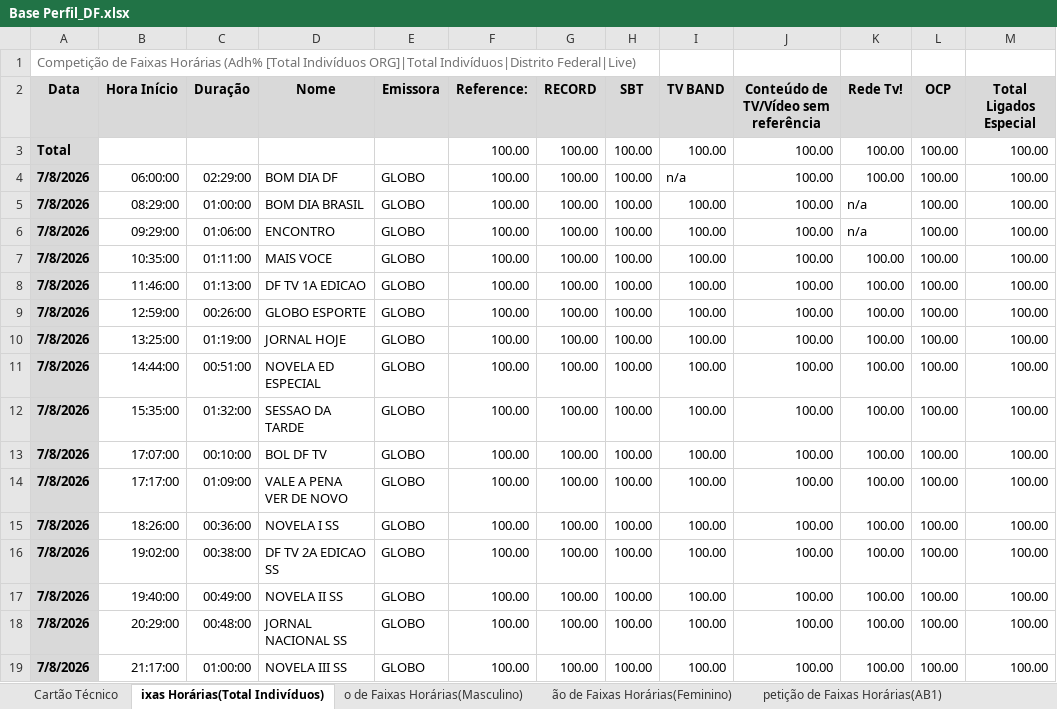
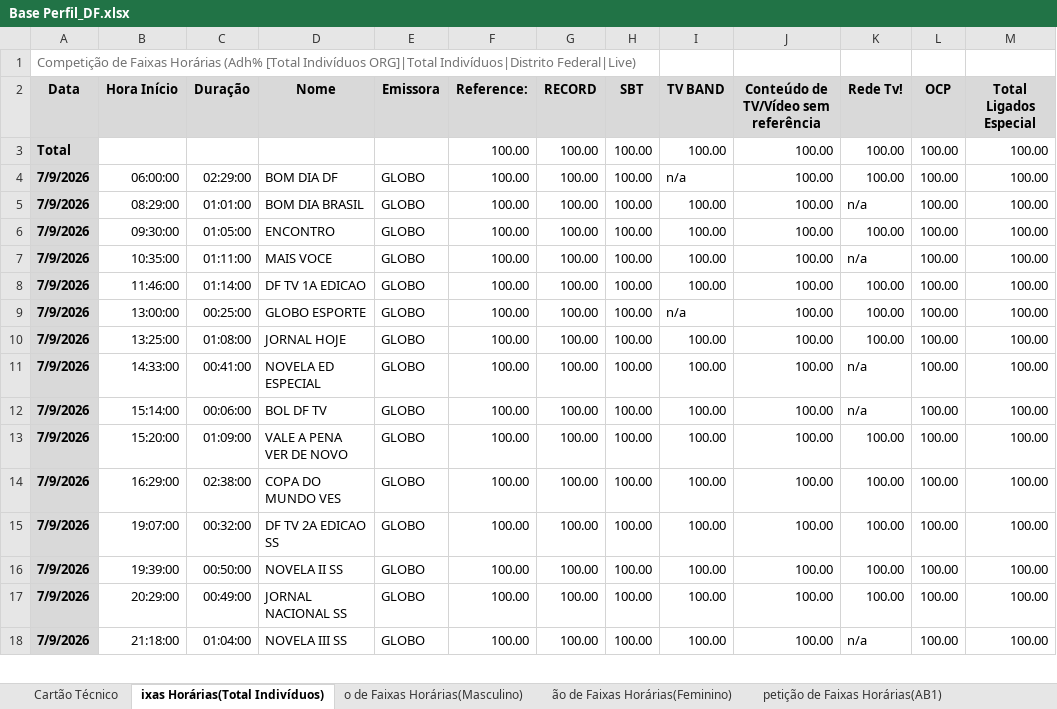
Before and after one commit to gabrielmarttins-pixel/audienciadiaria, an Excel workbook: work/base-diaria/BASE DIÁRIA/Base Perfil_DF.xlsx, sheet ixas Horárias(Total Indivíduos), drawn as a sheet; only a part is shown; values as stored, in another font and other column widths than the file's, no borders; removed rows and columns are numbered as before the commit, all else as after; the diff covers the shown part only; the diff names each change by its address in the sheet, - before the commit and + after, or states it on an @@ line.

```diff
--- a/work/base-diaria/BASE DIÁRIA/Base Perfil_DF.xlsx (sheet ixas Horárias(Total Indivíduos))
+++ b/work/base-diaria/BASE DIÁRIA/Base Perfil_DF.xlsx (sheet ixas Horárias(Total Indivíduos))
-A4:A11 (Data): 7/8/2026
+A4:A11 (Data): 7/9/2026
-C5 (Duração): 01:00:00
+C5 (Duração): 01:01:00
-B6 (Hora Início): 09:29:00
+B6 (Hora Início): 09:30:00
-C6 (Duração): 01:06:00
+C6 (Duração): 01:05:00
-K6 (Rede Tv!): n/a
+K6 (Rede Tv!): 100.00
-K7 (Rede Tv!): 100.00
+K7 (Rede Tv!): n/a
-C8 (Duração): 01:13:00
+C8 (Duração): 01:14:00
-B9 (Hora Início): 12:59:00
+B9 (Hora Início): 13:00:00
-C9 (Duração): 00:26:00
+C9 (Duração): 00:25:00
-I9 (TV BAND): 100.00
+I9 (TV BAND): n/a
-C10 (Duração): 01:19:00
+C10 (Duração): 01:08:00
-B11 (Hora Início): 14:44:00
+B11 (Hora Início): 14:33:00
-C11 (Duração): 00:51:00
+C11 (Duração): 00:41:00
-K11 (Rede Tv!): 100.00
+K11 (Rede Tv!): n/a
-row 12: 7/8/2026 | 15:35:00 | 01:32:00 | SESSAO DA TARDE | GLOBO | 100.00 | 100.00 | 100.00 | 100.00 | 100.00 | 100.00 | 100.00 | 100.00
-A12:A18 (Data): 7/8/2026
+A12:A18 (Data): 7/9/2026
-B12 (Hora Início): 17:07:00
+B12 (Hora Início): 15:14:00
-C12 (Duração): 00:10:00
+C12 (Duração): 00:06:00
-K12 (Rede Tv!): 100.00
+K12 (Rede Tv!): n/a
-B13 (Hora Início): 17:17:00
+B13 (Hora Início): 15:20:00
-B14 (Hora Início): 18:26:00
+B14 (Hora Início): 16:29:00
-C14 (Duração): 00:36:00
+C14 (Duração): 02:38:00
-D14 (Nome): NOVELA I SS
+D14 (Nome): COPA DO MUNDO VES
-B15 (Hora Início): 19:02:00
+B15 (Hora Início): 19:07:00
-C15 (Duração): 00:38:00
+C15 (Duração): 00:32:00
-B16 (Hora Início): 19:40:00
+B16 (Hora Início): 19:39:00
-C16 (Duração): 00:49:00
+C16 (Duração): 00:50:00
-C17 (Duração): 00:48:00
+C17 (Duração): 00:49:00
-B18 (Hora Início): 21:17:00
+B18 (Hora Início): 21:18:00
-C18 (Duração): 01:00:00
+C18 (Duração): 01:04:00
-K18 (Rede Tv!): 100.00
+K18 (Rede Tv!): n/a
```
Also changed, not shown: 32 edited cells elsewhere in this sheet, sheet Crosstab1, sheet ão de Faixas Horárias(Feminino), sheet o de Faixas Horárias(Masculino), sheet petição de Faixas Horárias(AB1), sheet de Faixas Horárias(35-49 anos), sheet petição de Faixas Horárias(50+), 9 more sheets, work/base-diaria/BASE DIÁRIA/Base Programa Aud e shr_DF.xlsx, work/base-diaria/BASE DIÁRIA/Base Ranking diário_DF7d.xlsx, 14 other files.
